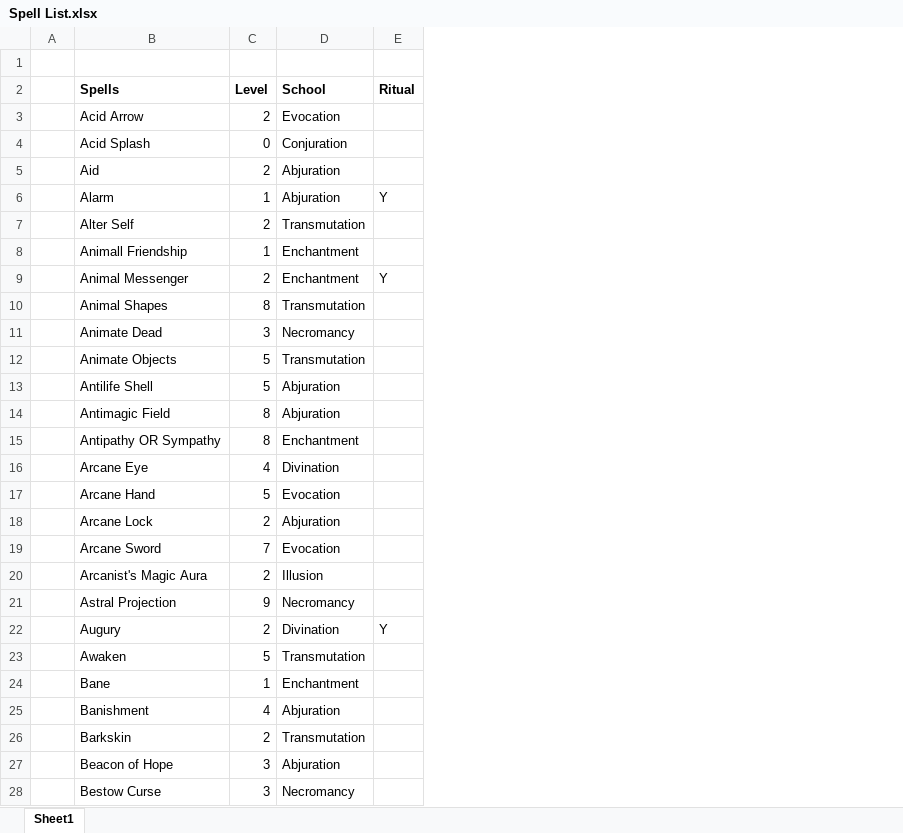
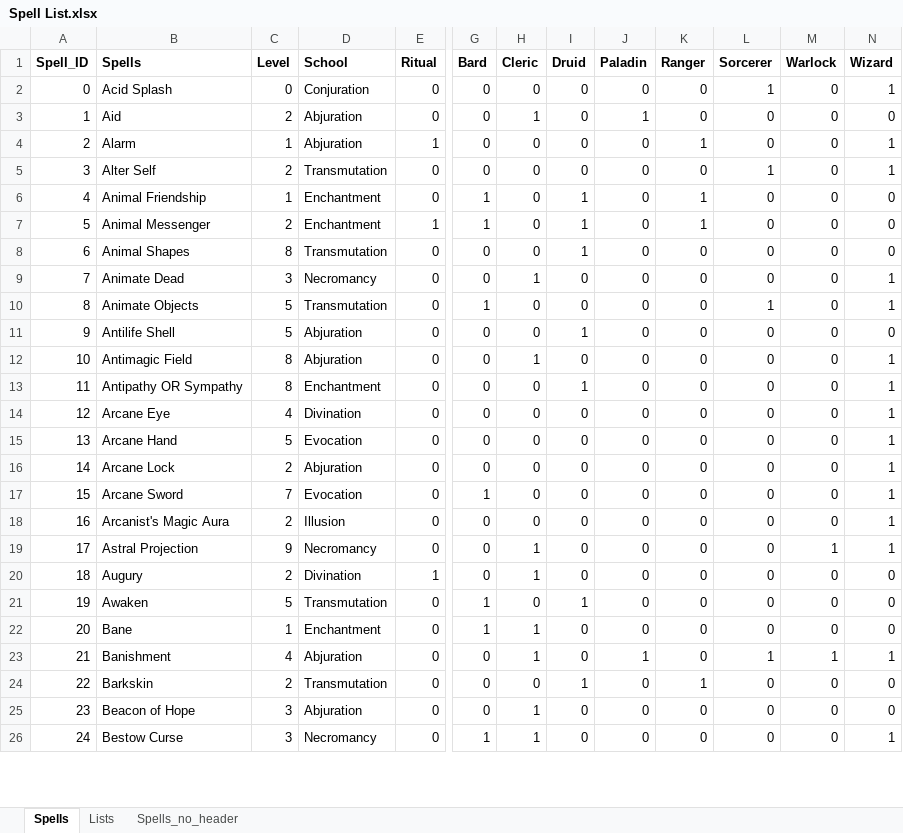
Before and after one commit to squabzilla/CS50-FinalProject, an Excel workbook: NonCode/Spell List.xlsx, sheet Spells, drawn as a sheet; only a part is shown, gaps mark what is left out; values as stored, in another font and other column widths than the file's, no borders; table styles not drawn; removed rows and columns are numbered as before the commit, all else as after; rows hold the shown columns only; the diff covers the shown part only; the diff names each change by its address in the sheet, - before the commit and + after, or states it on an @@ line.

```diff
--- a/NonCode/Spell List.xlsx (sheet Spells)
+++ b/NonCode/Spell List.xlsx (sheet Spells)
-sheet tab: Sheet1
+sheet tab: Spells
+sheet tab: Lists
+sheet tab: Spells_no_header
-column A, empty
+column A (Spell_ID), rows 2-26: 0 | 1 | 2 | 3 | 4 | 5 | 6 | 7 | 8 | 9 | 10 | 11 | 12 | 13 | 14 | 15 | 16 | 17 | 18 | 19 | 20 | 21 | 22 | 23 | 24
+column G (Bard), rows 2-26: 0 | 0 | 0 | 0 | 1 | 1 | 0 | 0 | 1 | 0 | 0 | 0 | 0 | 0 | 0 | 1 | 0 | 0 | 0 | 1 | 1 | 0 | 0 | 0 | 1
+column H (Cleric), rows 2-26: 0 | 1 | 0 | 0 | 0 | 0 | 0 | 1 | 0 | 0 | 1 | 0 | 0 | 0 | 0 | 0 | 0 | 1 | 1 | 0 | 1 | 1 | 0 | 1 | 1
+column I (Druid), rows 2-26: 0 | 0 | 0 | 0 | 1 | 1 | 1 | 0 | 0 | 1 | 0 | 1 | 0 | 0 | 0 | 0 | 0 | 0 | 0 | 1 | 0 | 0 | 1 | 0 | 0
+column J (Paladin), rows 2-26: 0 | 1 | 0 | 0 | 0 | 0 | 0 | 0 | 0 | 0 | 0 | 0 | 0 | 0 | 0 | 0 | 0 | 0 | 0 | 0 | 0 | 1 | 0 | 0 | 0
+column K (Ranger), rows 2-26: 0 | 0 | 1 | 0 | 1 | 1 | 0 | 0 | 0 | 0 | 0 | 0 | 0 | 0 | 0 | 0 | 0 | 0 | 0 | 0 | 0 | 0 | 1 | 0 | 0
+column L (Sorcerer), rows 2-26: 1 | 0 | 0 | 1 | 0 | 0 | 0 | 0 | 1 | 0 | 0 | 0 | 0 | 0 | 0 | 0 | 0 | 0 | 0 | 0 | 0 | 1 | 0 | 0 | 0
+column M (Warlock), rows 2-26: 0 | 0 | 0 | 0 | 0 | 0 | 0 | 0 | 0 | 0 | 0 | 0 | 0 | 0 | 0 | 0 | 0 | 1 | 0 | 0 | 0 | 1 | 0 | 0 | 0
+column N (Wizard), rows 2-26: 1 | 0 | 1 | 1 | 0 | 0 | 0 | 1 | 1 | 0 | 1 | 1 | 1 | 1 | 1 | 1 | 1 | 1 | 0 | 0 | 0 | 1 | 0 | 0 | 1
-row 1: (empty)
-row 3:  | Acid Arrow | 2 | Evocation
-E2:E3 (Ritual): (empty)
+E2:E3 (Ritual): 0
-E4 (Ritual): Y
+E4 (Ritual): 1
-E5:E6 (Ritual): (empty)
+E5:E6 (Ritual): 0
-B6 (Spells): Animall Friendship
+B6 (Spells): Animal Friendship
-E7 (Ritual): Y
+E7 (Ritual): 1
-E8:E19 (Ritual): (empty)
+E8:E19 (Ritual): 0
-E20 (Ritual): Y
+E20 (Ritual): 1
-E21:E26 (Ritual): (empty)
+E21:E26 (Ritual): 0
```
Also changed, not shown: 296 edited cells elsewhere in this sheet, 1 other file.
